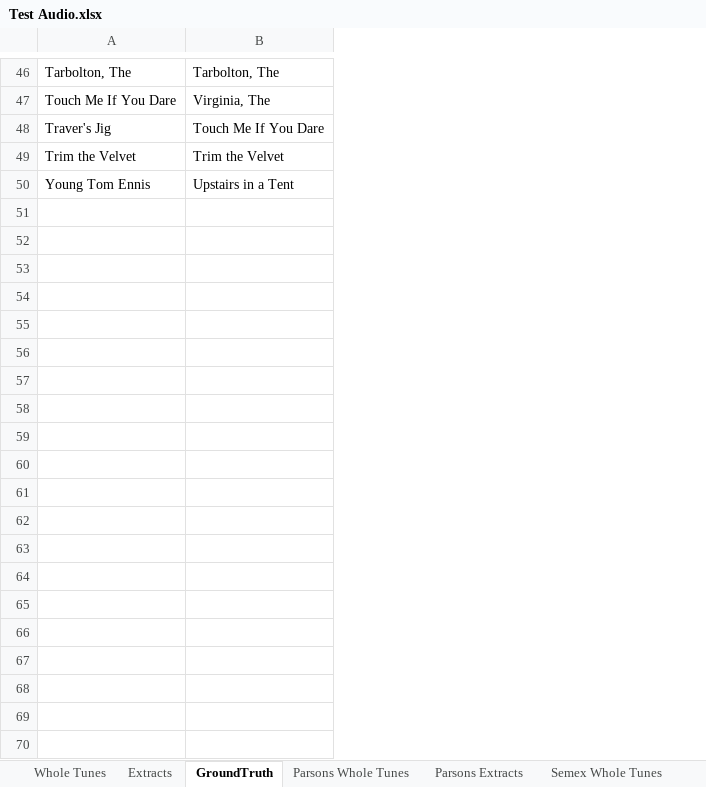
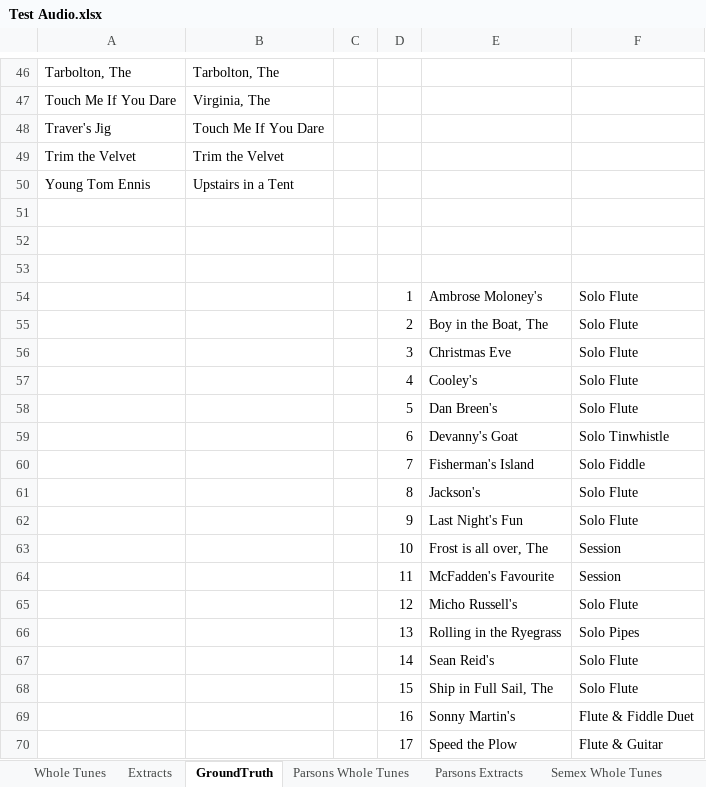
Before and after one commit to genepoo/matt2, an Excel workbook: PhD/Test Audio.xlsx, sheet GroundTruth, drawn as a sheet; only a part is shown, gaps mark what is left out; values as stored, in another font and other column widths than the file's, no borders; the diff covers the shown part only; the diff names each change by its address in the sheet, - before the commit and + after, or states it on an @@ line.

```diff
--- a/PhD/Test Audio.xlsx (sheet GroundTruth)
+++ b/PhD/Test Audio.xlsx (sheet GroundTruth)
+column C, empty
+column D, empty
+column E, empty
+column F, empty
+row 51: (empty)
+row 52: (empty)
+row 53: (empty)
+row 54:  |  |  | 1 | Ambrose Moloney's | Solo Flute
+row 55:  |  |  | 2 | Boy in the Boat, The | Solo Flute
+row 56:  |  |  | 3 | Christmas Eve | Solo Flute
+row 57:  |  |  | 4 | Cooley's | Solo Flute
+row 58:  |  |  | 5 | Dan Breen's | Solo Flute
+row 59:  |  |  | 6 | Devanny's Goat | Solo Tinwhistle
+row 60:  |  |  | 7 | Fisherman's Island | Solo Fiddle
+row 61:  |  |  | 8 | Jackson's | Solo Flute
+row 62:  |  |  | 9 | Last Night's Fun | Solo Flute
+row 63:  |  |  | 10 | Frost is all over, The | Session
+row 64:  |  |  | 11 | McFadden's Favourite | Session
+row 65:  |  |  | 12 | Micho Russell's | Solo Flute
+row 66:  |  |  | 13 | Rolling in the Ryegrass | Solo Pipes
+row 67:  |  |  | 14 | Sean Reid's | Solo Flute
+row 68:  |  |  | 15 | Ship in Full Sail, The | Solo Flute
+row 69:  |  |  | 16 | Sonny Martin's | Flute & Fiddle Duet
+row 70:  |  |  | 17 | Speed the Plow | Flute & Guitar
```
Also changed, not shown: 113 added rows elsewhere in this sheet, sheet Whole Tunes, sheet Extracts, charts or pictures.
